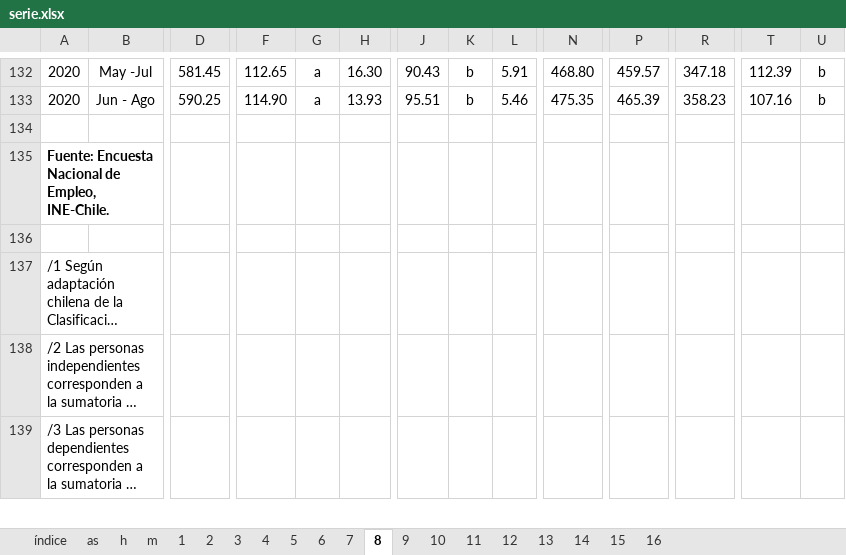
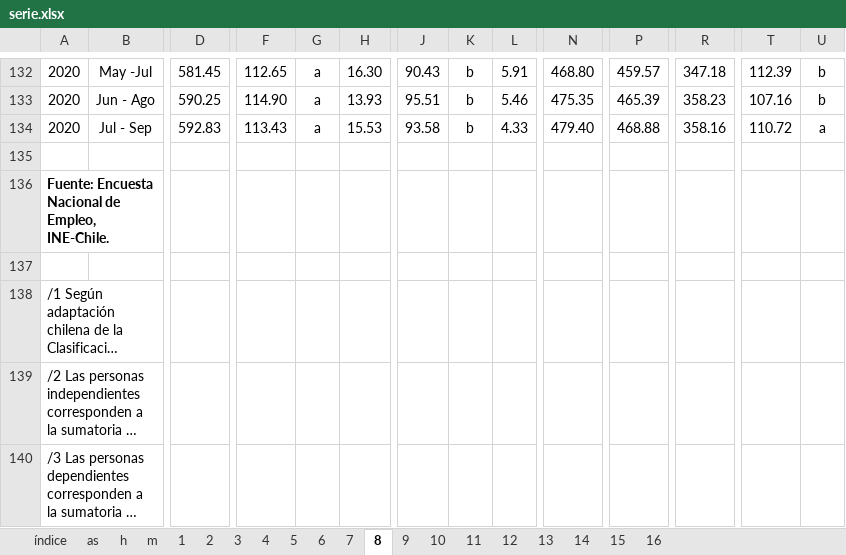
Before and after one commit to nicolasrattor/BOLETIN-EMPLEO-FESINTRACAP, an Excel workbook: Input/Tabulados ENE/serie.xlsx, sheet 8, drawn as a sheet; only a part is shown, gaps mark what is left out; long unchanged cells end in …; values as stored, in another font and other column widths than the file's, no borders; rows hold the shown columns only; the diff names each change by its address in the sheet, - before the commit and + after, or states it on an @@ line.

```diff
--- a/Input/Tabulados ENE/serie.xlsx (sheet 8)
+++ b/Input/Tabulados ENE/serie.xlsx (sheet 8)
+row 134: 2020 | Jul - Sep | 592.83 | 113.43 | a | 15.53 | 93.58 | b | 4.33 | 479.40 | 468.88 | 358.16 | 110.72 | a
```
Also changed, not shown: sheet 11, sheet 3, sheet 2, sheet 4, sheet 15, sheet 10, 13 more sheets, Input/Tabulados Informalidad/serie2.xlsx, 6 other files.
